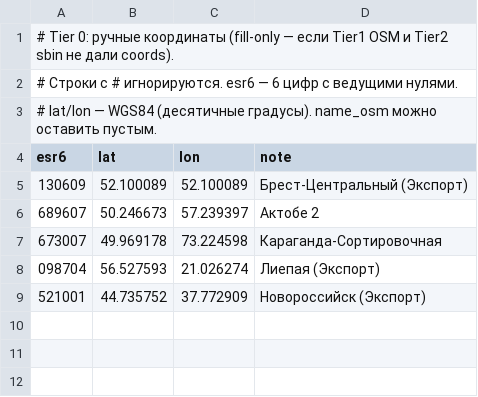
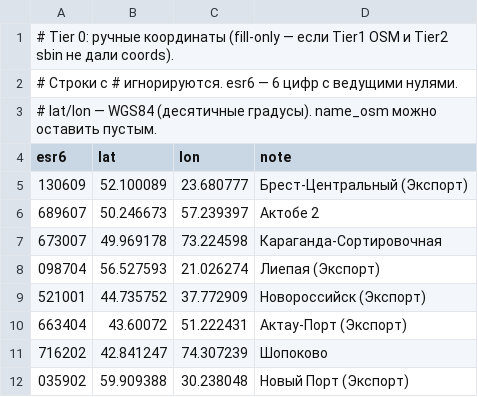
Before and after one commit to SunnFunn/railoptim, a CSV file: data/stations/manual_coords.csv, drawn as a sheet.

Commit message:
stashing

```diff
--- a/data/stations/manual_coords.csv
+++ b/data/stations/manual_coords.csv
@@ -4,3 +4,3 @@
 esr6,lat,lon,note
-130609,52.100089,52.100089,Брест-Центральный (Экспорт)
+130609,52.100089,23.680777,Брест-Центральный (Экспорт)
 689607,50.246673,57.239397,Актобе 2
@@ -9 +9,4 @@ esr6,lat,lon,note
 521001,44.735752,37.772909,Новороссийск (Экспорт)
+663404,43.60072,51.222431,Актау-Порт (Экспорт)
+716202,42.841247,74.307239,Шопоково
+035902,59.909388,30.238048,Новый Порт (Экспорт)
```
